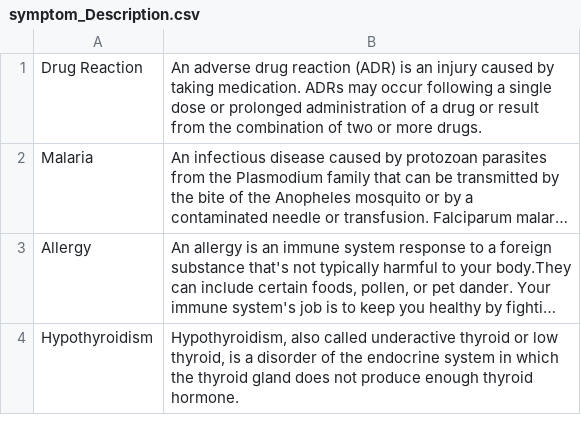
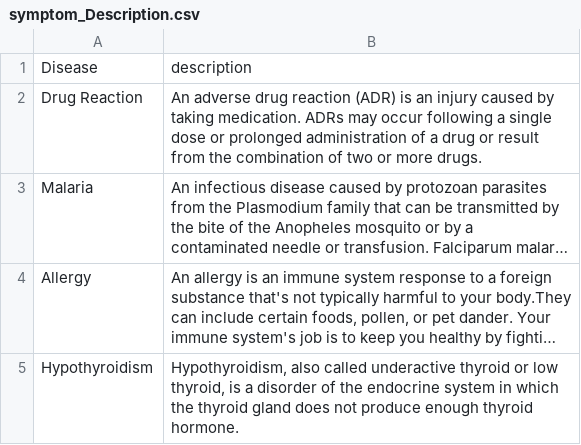
Before and after one commit to joelgeorge-web/Disease-Prediction-Chatbot, a CSV file: symptom_Description.csv, drawn as a sheet; only a part is shown; long unchanged cells end in ….

```diff
--- a/symptom_Description.csv
+++ b/symptom_Description.csv
@@ -1 +1,2 @@
+Disease,description
 Drug Reaction,An adverse drug reaction (ADR) is an injury caused by taking medication. ADRs may occur following a single dose or prolonged administration of a drug or result from the combination of two or more drugs.
```
Also changed, not shown: symptom_precaution.csv, 5 other files.
